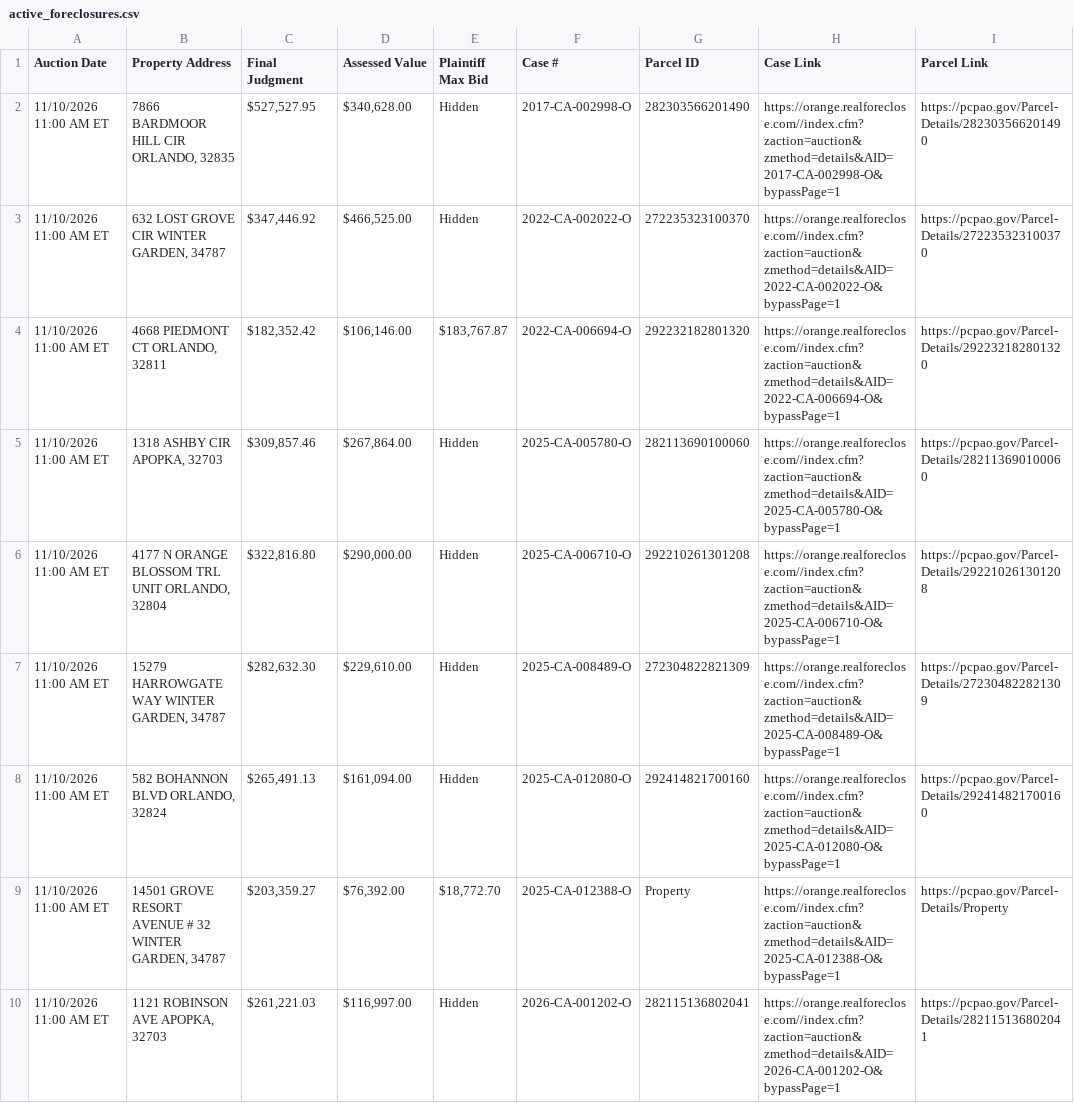
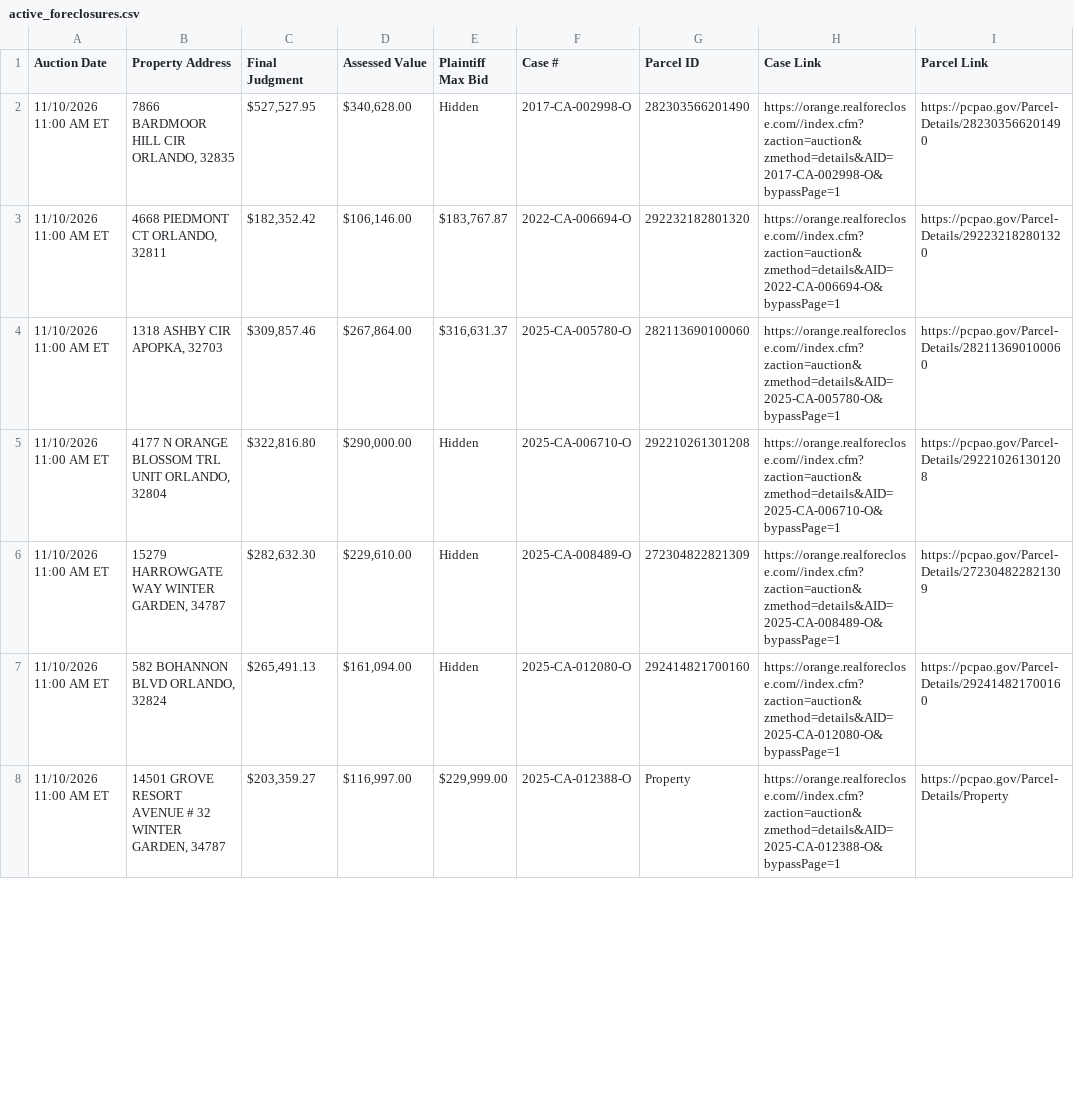
Before and after one commit to figlesias7/Realforeclose-Orange, a CSV file: data/active_foreclosures.csv, drawn as a sheet; only a part is shown; the diff covers the shown part only.

```diff
--- a/data/active_foreclosures.csv
+++ b/data/active_foreclosures.csv
@@ -2,5 +2,4 @@ Auction Date,Property Address,Final Judgment,Assessed Value,Plaintiff Max Bid,Ca
 11/10/2026 11:00 AM ET,"7866 BARDMOOR HILL CIR ORLANDO, 32835","$527,527.95","$340,628.00",Hidden,2017-CA-002998-O,282303566201490,https://orange.realforeclose.com//index.cfm?zaction=auction&zmethod=details&AID=2017-CA-002998-O&bypassPage=1,https://pcpao.gov/Parcel-Details/282303566201490
-11/10/2026 11:00 AM ET,"632 LOST GROVE CIR WINTER GARDEN, 34787","$347,446.92","$466,525.00",Hidden,2022-CA-002022-O,272235323100370,https://orange.realforeclose.com//index.cfm?zaction=auction&zmethod=details&AID=2022-CA-002022-O&bypassPage=1,https://pcpao.gov/Parcel-Details/272235323100370
 11/10/2026 11:00 AM ET,"4668 PIEDMONT CT ORLANDO, 32811","$182,352.42","$106,146.00","$183,767.87",2022-CA-006694-O,292232182801320,https://orange.realforeclose.com//index.cfm?zaction=auction&zmethod=details&AID=2022-CA-006694-O&bypassPage=1,https://pcpao.gov/Parcel-Details/292232182801320
-11/10/2026 11:00 AM ET,"1318 ASHBY CIR APOPKA, 32703","$309,857.46","$267,864.00",Hidden,2025-CA-005780-O,282113690100060,https://orange.realforeclose.com//index.cfm?zaction=auction&zmethod=details&AID=2025-CA-005780-O&bypassPage=1,https://pcpao.gov/Parcel-Details/282113690100060
+11/10/2026 11:00 AM ET,"1318 ASHBY CIR APOPKA, 32703","$309,857.46","$267,864.00","$316,631.37",2025-CA-005780-O,282113690100060,https://orange.realforeclose.com//index.cfm?zaction=auction&zmethod=details&AID=2025-CA-005780-O&bypassPage=1,https://pcpao.gov/Parcel-Details/282113690100060
 11/10/2026 11:00 AM ET,"4177 N ORANGE BLOSSOM TRL UNIT ORLANDO, 32804","$322,816.80","$290,000.00",Hidden,2025-CA-006710-O,292210261301208,https://orange.realforeclose.com//index.cfm?zaction=auction&zmethod=details&AID=2025-CA-006710-O&bypassPage=1,https://pcpao.gov/Parcel-Details/292210261301208
@@ -8,3 +7,2 @@ Auction Date,Property Address,Final Judgment,Assessed Value,Plaintiff Max Bid,Ca
 11/10/2026 11:00 AM ET,"582 BOHANNON BLVD ORLANDO, 32824","$265,491.13","$161,094.00",Hidden,2025-CA-012080-O,292414821700160,https://orange.realforeclose.com//index.cfm?zaction=auction&zmethod=details&AID=2025-CA-012080-O&bypassPage=1,https://pcpao.gov/Parcel-Details/292414821700160
-11/10/2026 11:00 AM ET,"14501 GROVE RESORT AVENUE # 32 WINTER GARDEN, 34787","$203,359.27","$76,392.00","$18,772.70",2025-CA-012388-O,Property,https://orange.realforeclose.com//index.cfm?zaction=auction&zmethod=details&AID=2025-CA-012388-O&bypassPage=1,https://pcpao.gov/Parcel-Details/Property
-11/10/2026 11:00 AM ET,"1121 ROBINSON AVE APOPKA, 32703","$261,221.03","$116,997.00",Hidden,2026-CA-001202-O,282115136802041,https://orange.realforeclose.com//index.cfm?zaction=auction&zmethod=details&AID=2026-CA-001202-O&bypassPage=1,https://pcpao.gov/Parcel-Details/282115136802041
+11/10/2026 11:00 AM ET,"14501 GROVE RESORT AVENUE # 32 WINTER GARDEN, 34787","$203,359.27","$116,997.00","$229,999.00",2025-CA-012388-O,Property,https://orange.realforeclose.com//index.cfm?zaction=auction&zmethod=details&AID=2025-CA-012388-O&bypassPage=1,https://pcpao.gov/Parcel-Details/Property
```
Also changed, not shown: 5 added rows, 2 removed rows and 9 edited cells elsewhere in this file, data/all_seen.csv, data/event_log.csv, 3 other files.
